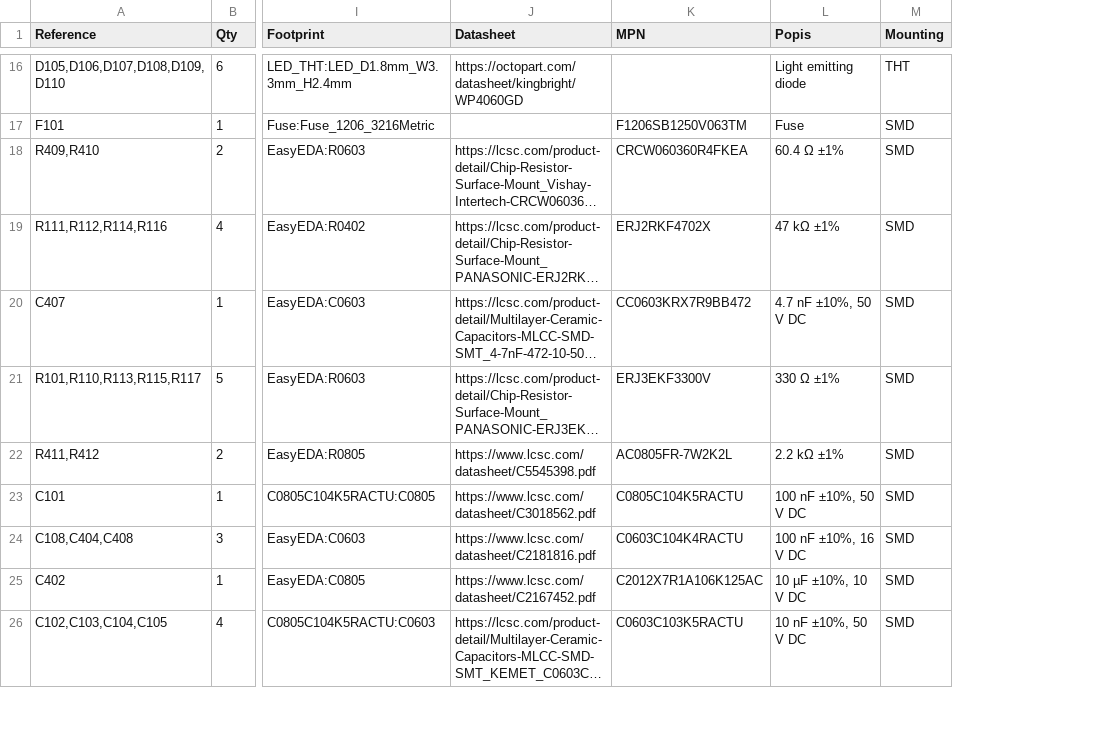
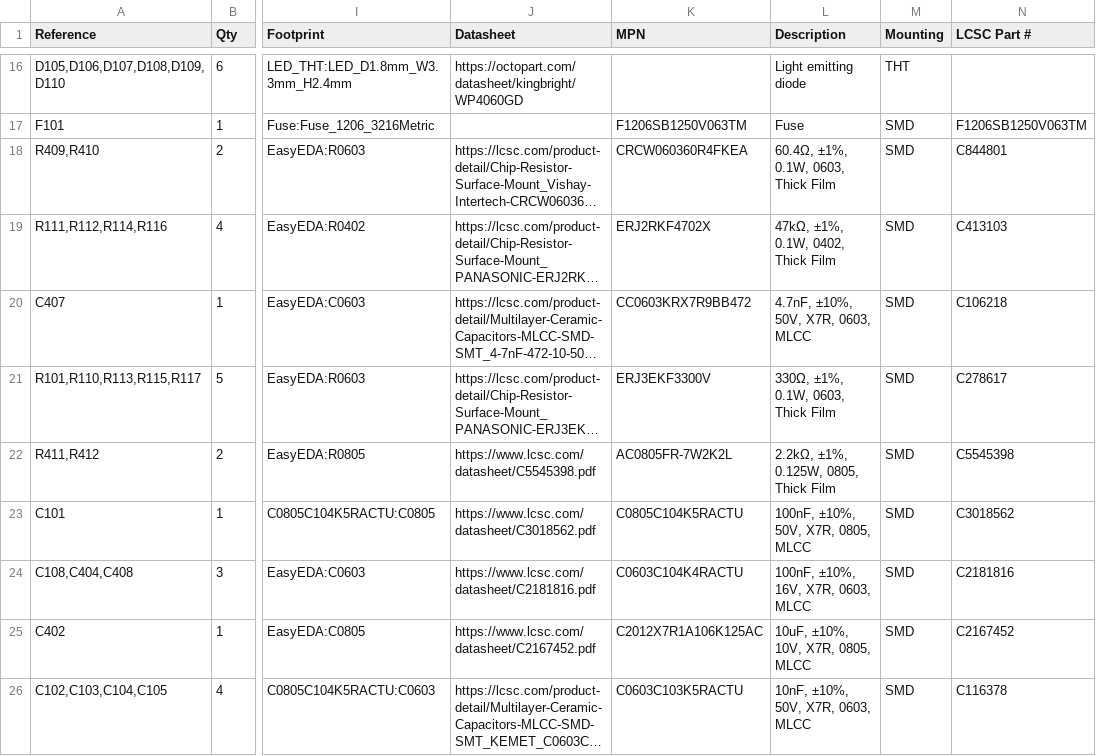
Before and after one commit to josephsvk/IOT_LC, a CSV file: IOT_LC.csv, drawn as a sheet; only a part is shown, gaps mark what is left out; long unchanged cells end in …; the diff covers the shown part only; the diff names each change by its address in the sheet, - before the commit and + after, or states it on an @@ line.

```diff
--- a/IOT_LC.csv
+++ b/IOT_LC.csv
+column N (LCSC Part #), rows 17-26: F1206SB1250V063TM | C844801 | C413103 | C106218 | C278617 | C5545398 | C3018562 | C2181816 | C2167452 | C116378
-L1: Popis
+L1: Description
-L18 (Description): 60.4 Ω ±1%
+L18 (Description): 60.4Ω, ±1%, 0.1W, 0603, Thick Film
-L19 (Description): 47 kΩ ±1%
+L19 (Description): 47kΩ, ±1%, 0.1W, 0402, Thick Film
-L20 (Description): 4.7 nF ±10%, 50 V DC
+L20 (Description): 4.7nF, ±10%, 50V, X7R, 0603, MLCC
-L21 (Description): 330 Ω ±1%
+L21 (Description): 330Ω, ±1%, 0.1W, 0603, Thick Film
-L22 (Description): 2.2 kΩ ±1%
+L22 (Description): 2.2kΩ, ±1%, 0.125W, 0805, Thick Film
-L23 (Description): 100 nF ±10%, 50 V DC
+L23 (Description): 100nF, ±10%, 50V, X7R, 0805, MLCC
-L24 (Description): 100 nF ±10%, 16 V DC
+L24 (Description): 100nF, ±10%, 16V, X7R, 0603, MLCC
-L25 (Description): 10 µF ±10%, 10 V DC
+L25 (Description): 10uF, ±10%, 10V, X7R, 0805, MLCC
-L26 (Description): 10 nF ±10%, 50 V DC
+L26 (Description): 10nF, ±10%, 50V, X7R, 0603, MLCC
```
Also changed, not shown: 19 edited cells elsewhere in this file, IOT_LC-bom-smd-jlcpcb.csv, 6 other files.
